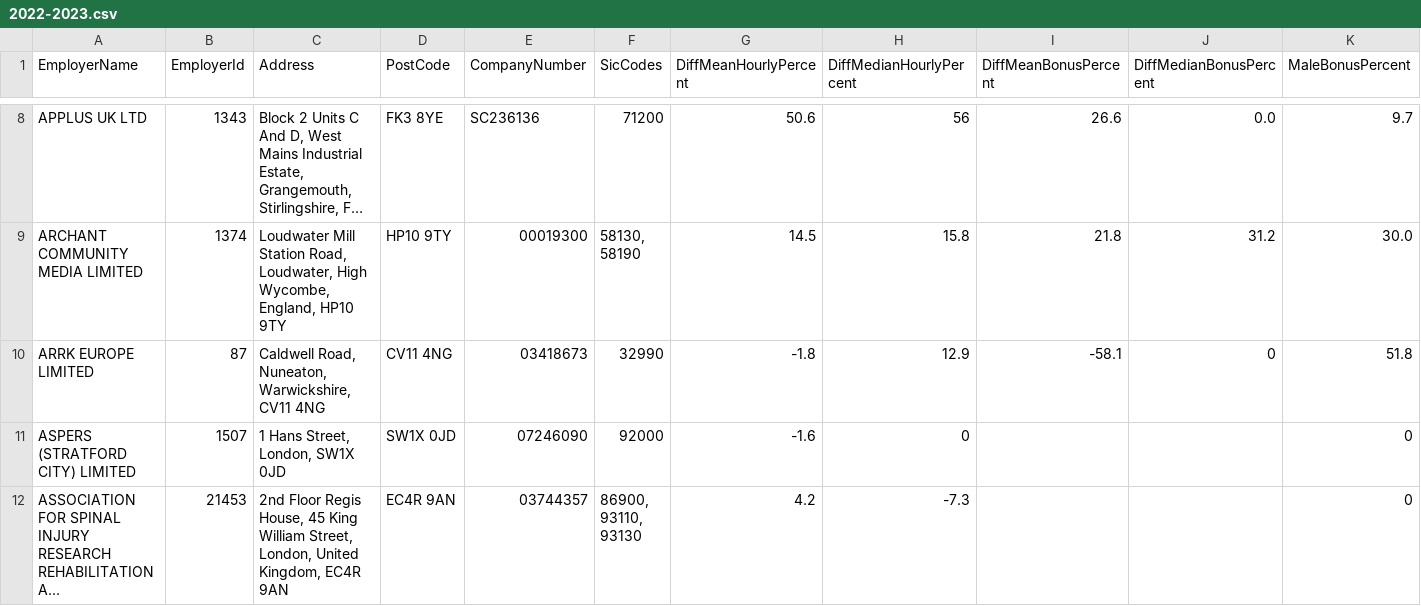
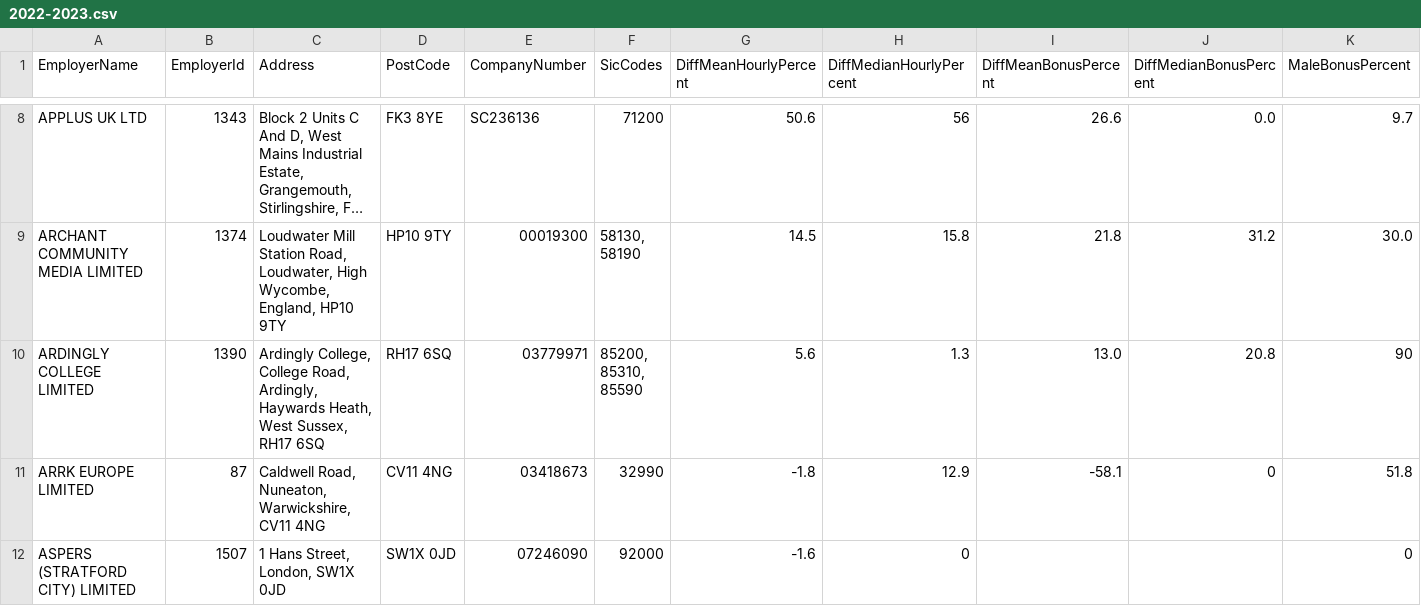
Before and after one commit to brightnetwork/uk-gender-pay-gap, a CSV file: 2022-2023.csv, drawn as a sheet; only a part is shown, gaps mark what is left out; the shorter side is filled out with more unchanged rows; long unchanged cells end in …; rows hold the shown columns only; ↵ is a line break in a cell; the diff covers the shown part only; the diff names each change by its address in the sheet, - before the commit and + after, or states it on an @@ line.

```diff
--- a/2022-2023.csv
+++ b/2022-2023.csv
+row 10: ARDINGLY COLLEGE LIMITED | 1390 | Ardingly College, College Road, Ardingly, Haywards Heath, West Sussex, RH17 6SQ | RH17 6SQ | 03779971 | 85200, ↵ 85310, ↵ 85590 | 5.6 | 1.3 | 13.0 | 20.8 | 90
```
Also changed, not shown: 2 added rows elsewhere in this file.
